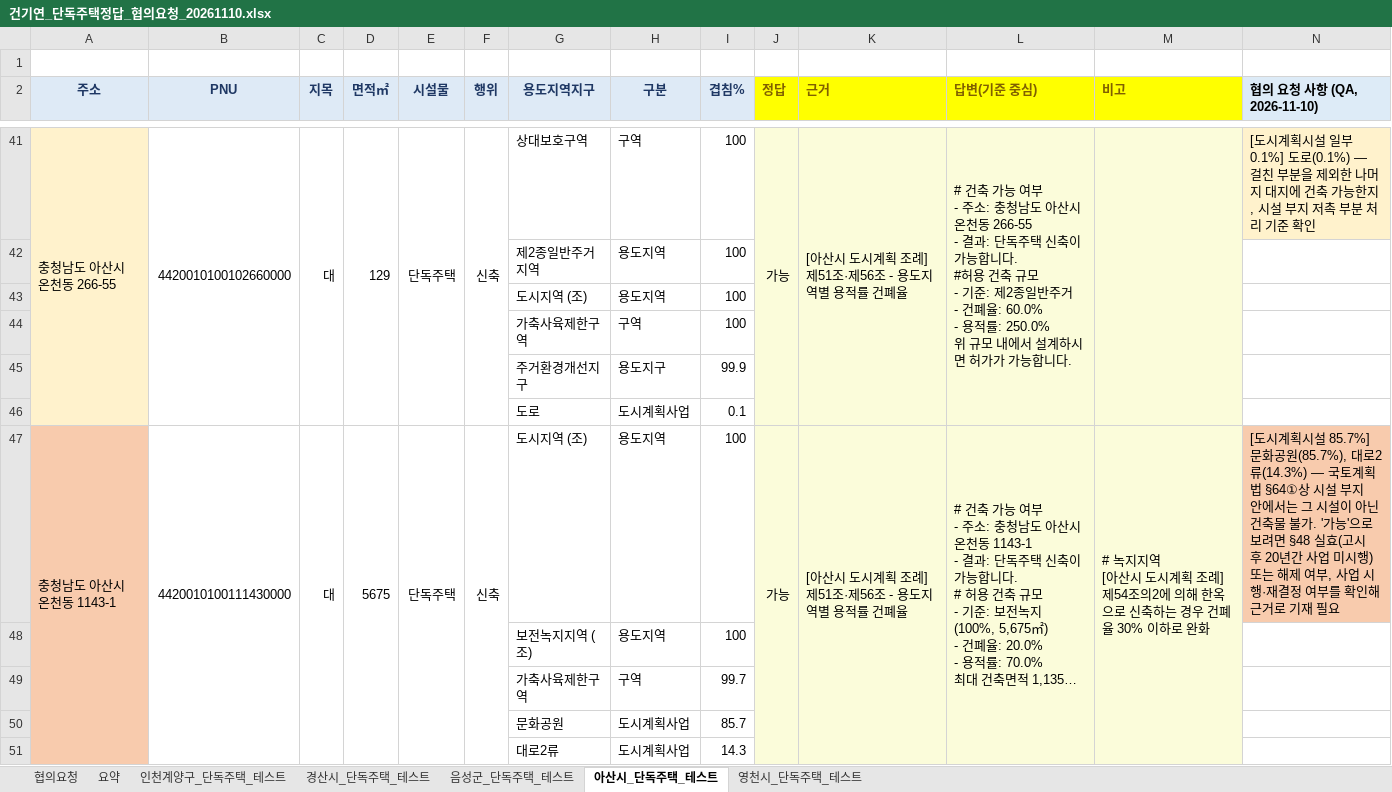
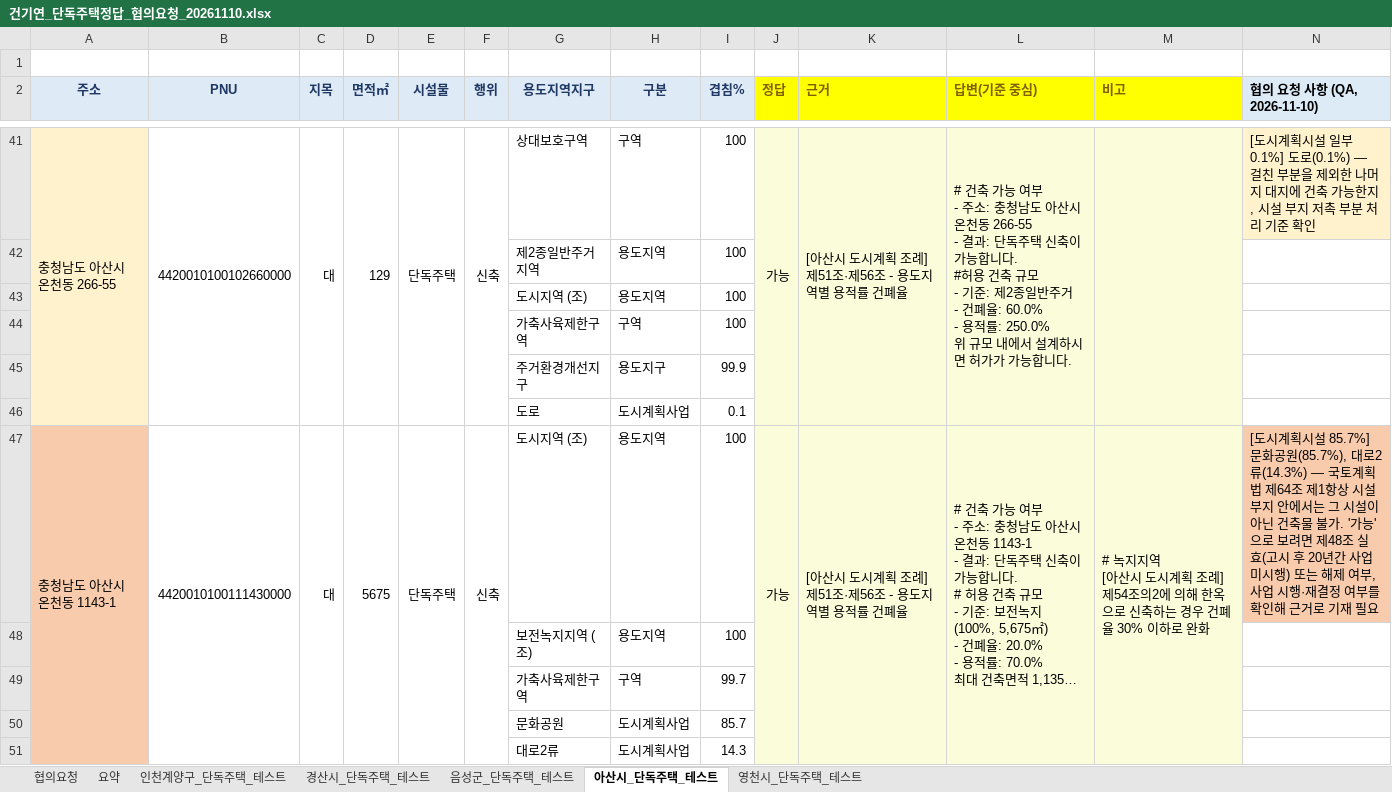
Before and after one commit to eunkyeoung/nipa_ai_eval, an Excel workbook: spec_data/원본_5개지자체/건기연_단독주택정답_협의요청_20261110.xlsx, sheet 아산시_단독주택_테스트, drawn as a sheet; only a part is shown, gaps mark what is left out; long unchanged cells end in …; values as stored, in another font and other column widths than the file's, no borders; the diff covers the shown part only; the diff names each change by its address in the sheet, - before the commit and + after, or states it on an @@ line.

```diff
--- a/spec_data/원본_5개지자체/건기연_단독주택정답_협의요청_20261110.xlsx (sheet 아산시_단독주택_테스트)
+++ b/spec_data/원본_5개지자체/건기연_단독주택정답_협의요청_20261110.xlsx (sheet 아산시_단독주택_테스트)
-N47 (협의 요청 사항 (QA, 2026-11-10)): …계획법 §64①상 시설 부지 안에서는 그 시설이 아닌 건축물 불가. '가능'으로 보려면 §48 실효(고…
+N47 (협의 요청 사항 (QA, 2026-11-10)): …계획법 제64조 제1항상 시설 부지 안에서는 그 시설이 아닌 건축물 불가. '가능'으로 보려면 제48조 실효(고…
```
Also changed, not shown: 18 edited cells elsewhere in this sheet, sheet 협의요청, sheet 경산시_단독주택_테스트, sheet 음성군_단독주택_테스트, sheet 인천계양구_단독주택_테스트, sheet 영천시_단독주택_테스트, spec_data/원본_5개지자체/AI1_50건_선정내역_v151.xlsx, spec_data/원본_5개지자체/AI5_3퍼센트이하_확인요청_20261110.xlsx, 11 other files.
